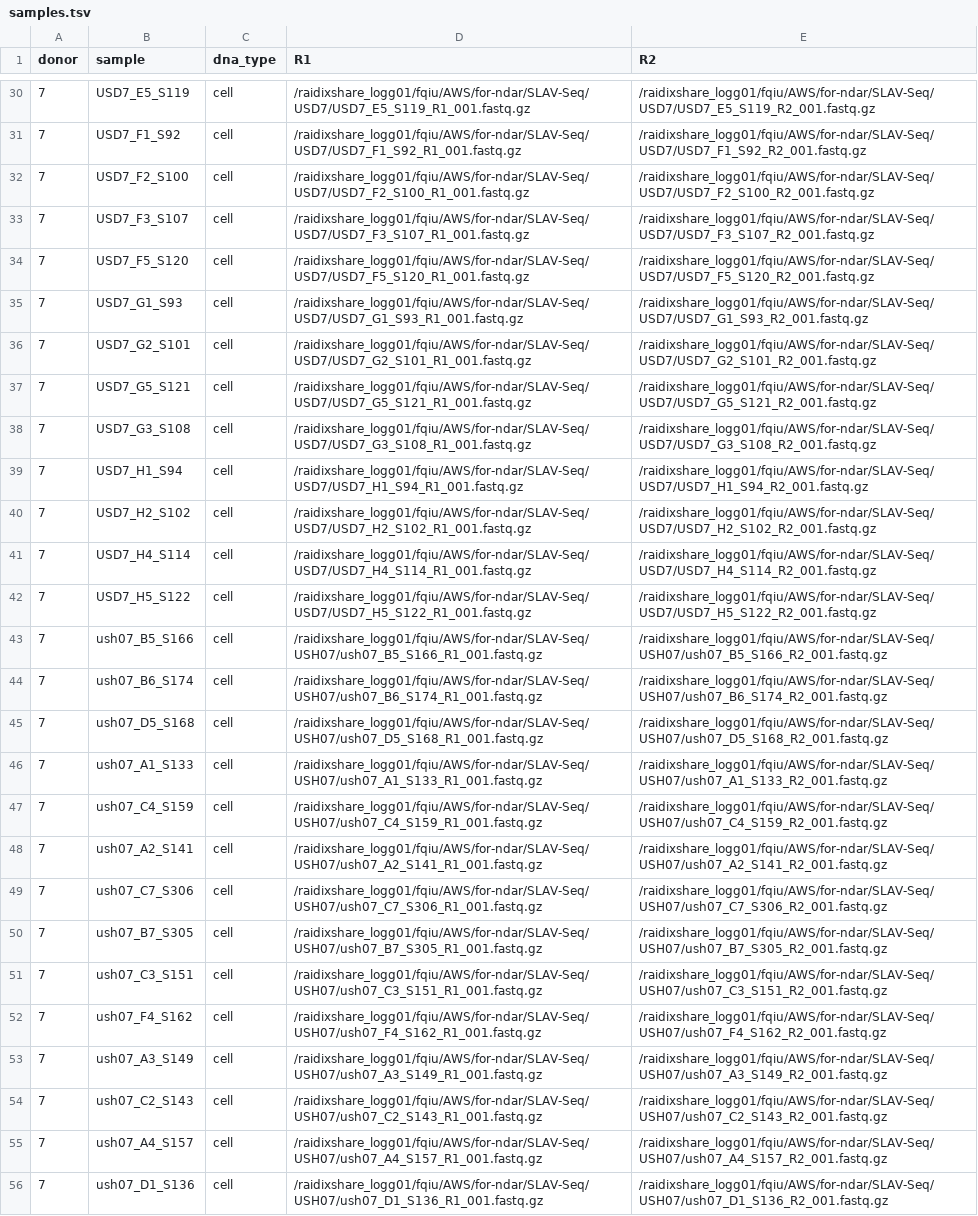
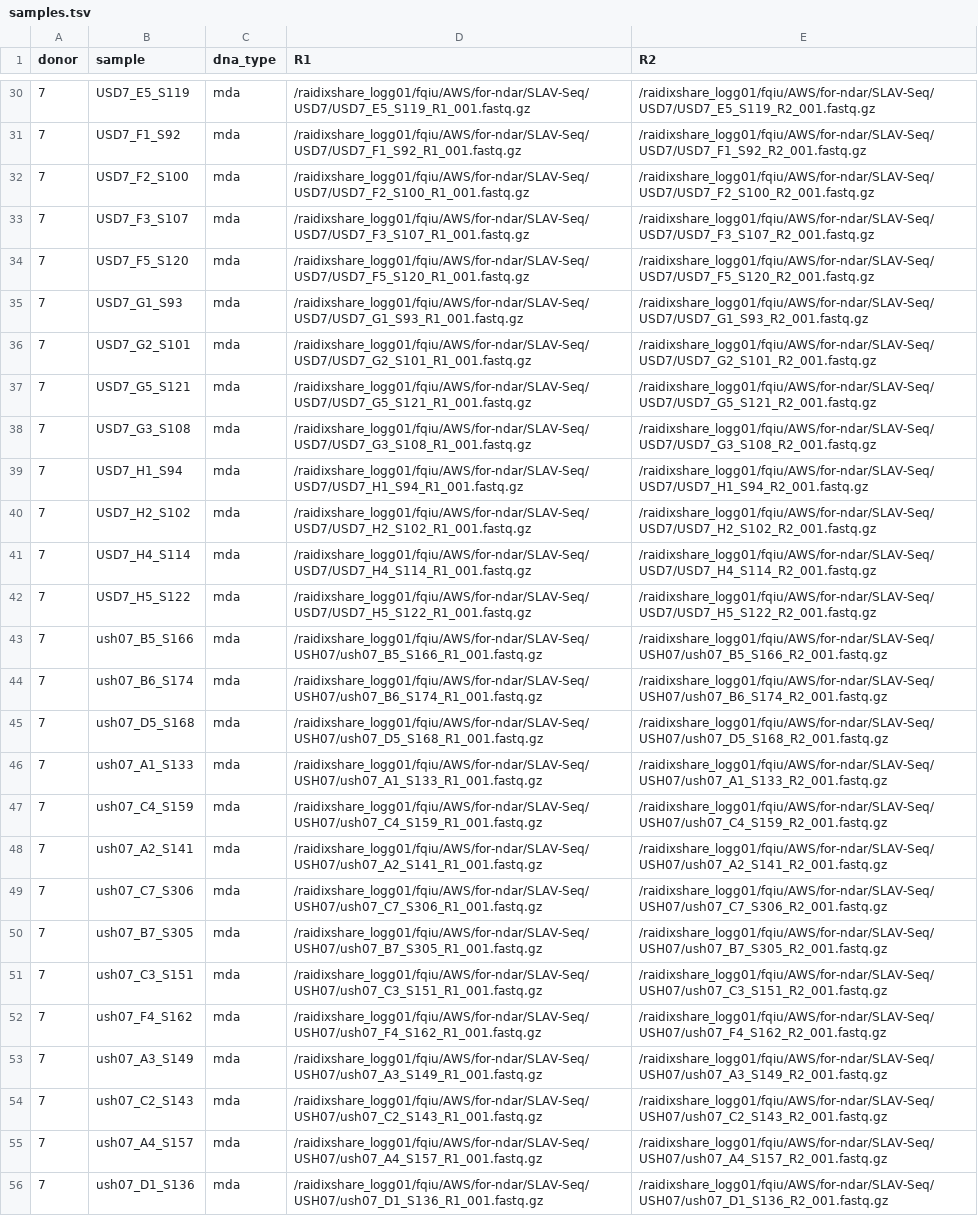
Before and after one commit to mikecuoco/sz_slavseq, a TSV file: config/samples.tsv, drawn as a sheet; only a part is shown, gaps mark what is left out; the diff covers the shown part only; the diff names each change by its address in the sheet, - before the commit and + after, or states it on an @@ line.

Commit message:
change dna_type from cell to mda, update config

```diff
--- a/config/samples.tsv
+++ b/config/samples.tsv
-C30:C56 (dna_type): cell
+C30:C56 (dna_type): mda
```
Also changed, not shown: 65 edited cells elsewhere in this file, 1 other file.
